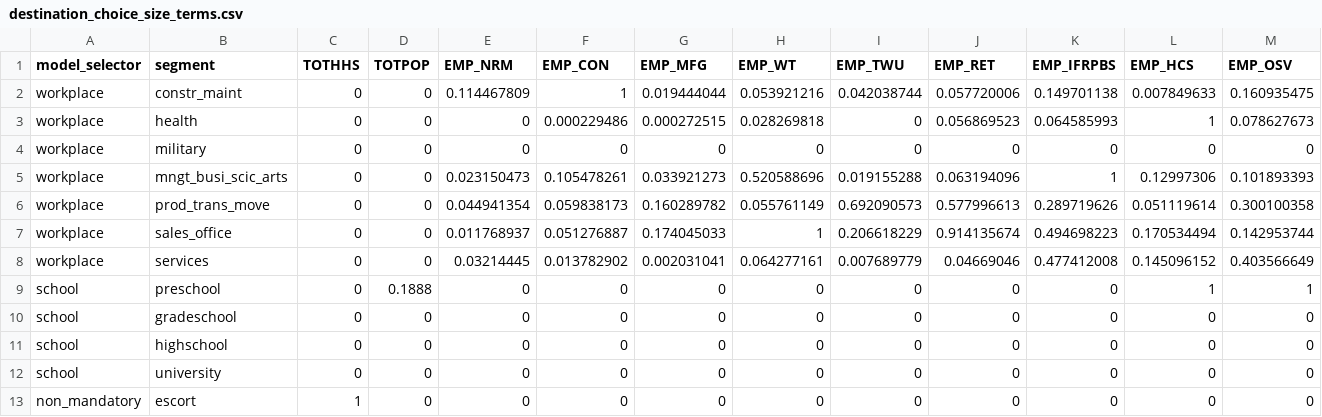
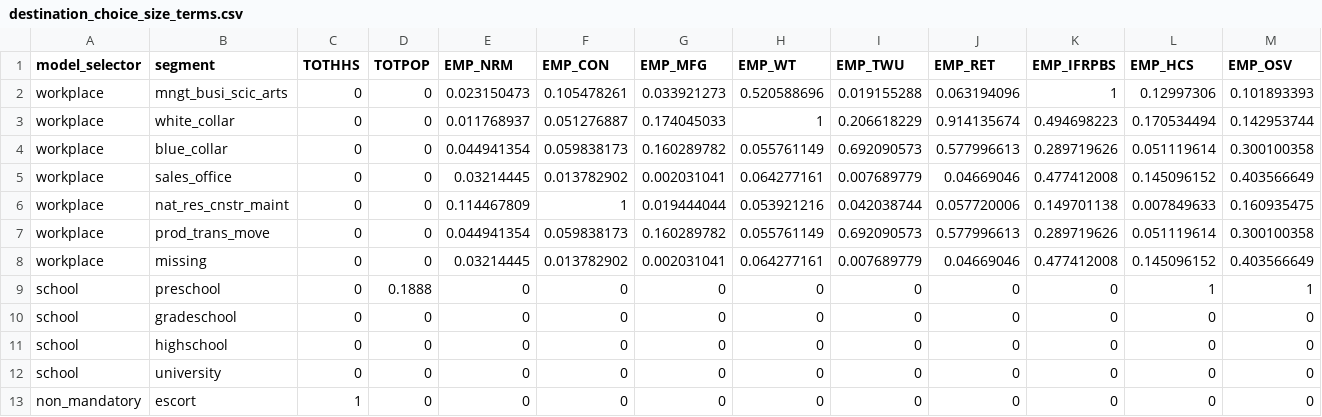
Before and after one commit to RSGInc/SimOR, a CSV file: resident/configs/destination_choice_size_terms.csv, drawn as a sheet; only a part is shown; removed rows and columns are numbered as before the commit, all else as after; rows hold the shown columns only; the diff names each change by its address in the sheet, - before the commit and + after, or states it on an @@ line.

```diff
--- a/resident/configs/destination_choice_size_terms.csv
+++ b/resident/configs/destination_choice_size_terms.csv
-row 2: workplace | constr_maint | 0 | 0 | 0.114467809 | 1 | 0.019444044 | 0.053921216 | 0.042038744 | 0.057720006 | 0.149701138 | 0.007849633 | 0.160935475
-row 3: workplace | health | 0 | 0 | 0 | 0.000229486 | 0.000272515 | 0.028269818 | 0 | 0.056869523 | 0.064585993 | 1 | 0.078627673
-row 4: workplace | military | 0 | 0 | 0 | 0 | 0 | 0 | 0 | 0 | 0 | 0 | 0
+row 3: workplace | white_collar | 0 | 0 | 0.011768937 | 0.051276887 | 0.174045033 | 1 | 0.206618229 | 0.914135674 | 0.494698223 | 0.170534494 | 0.142953744
+row 4: workplace | blue_collar | 0 | 0 | 0.044941354 | 0.059838173 | 0.160289782 | 0.055761149 | 0.692090573 | 0.577996613 | 0.289719626 | 0.051119614 | 0.300100358
+row 5: workplace | sales_office | 0 | 0 | 0.03214445 | 0.013782902 | 0.002031041 | 0.064277161 | 0.007689779 | 0.04669046 | 0.477412008 | 0.145096152 | 0.403566649
+row 6: workplace | nat_res_cnstr_maint | 0 | 0 | 0.114467809 | 1 | 0.019444044 | 0.053921216 | 0.042038744 | 0.057720006 | 0.149701138 | 0.007849633 | 0.160935475
-row 7: workplace | sales_office | 0 | 0 | 0.011768937 | 0.051276887 | 0.174045033 | 1 | 0.206618229 | 0.914135674 | 0.494698223 | 0.170534494 | 0.142953744
-B8 (segment): services
+B8 (segment): missing
```
Also changed, not shown: resident/configs/annotate_households.csv, resident/configs/park_and_ride_lot_choice.csv, 26 other files.
